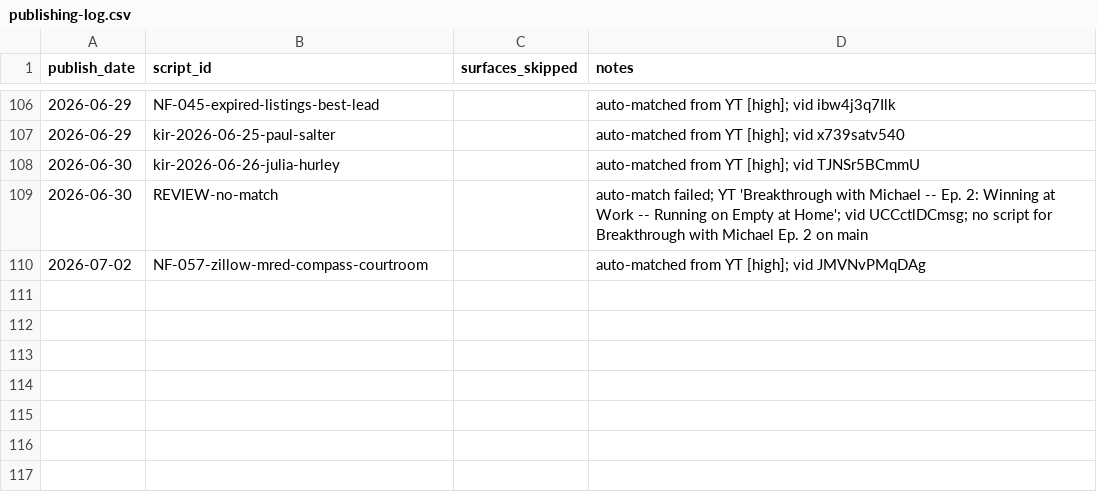
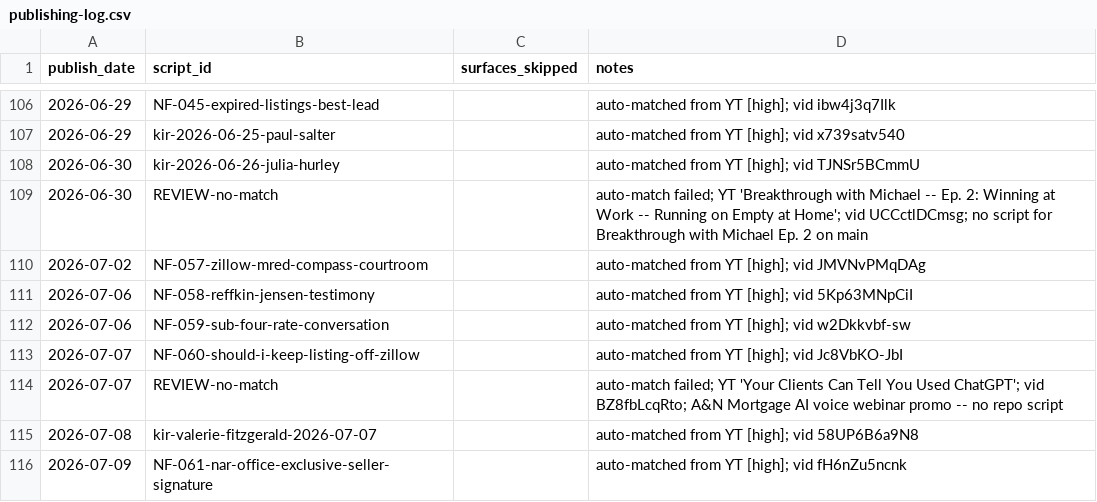
Before and after one commit to delfinparis/video-strategy-to-grow-dj-brand, a CSV file: data/publishing-log.csv, drawn as a sheet; only a part is shown, gaps mark what is left out; the diff names each change by its address in the sheet, - before the commit and + after, or states it on an @@ line.

```diff
--- a/data/publishing-log.csv
+++ b/data/publishing-log.csv
+row 111: 2026-07-06 | NF-058-reffkin-jensen-testimony |  | auto-matched from YT [high]; vid 5Kp63MNpCiI
+row 112: 2026-07-06 | NF-059-sub-four-rate-conversation |  | auto-matched from YT [high]; vid w2Dkkvbf-sw
+row 113: 2026-07-07 | NF-060-should-i-keep-listing-off-zillow |  | auto-matched from YT [high]; vid Jc8VbKO-JbI
+row 114: 2026-07-07 | REVIEW-no-match |  | auto-match failed; YT 'Your Clients Can Tell You Used ChatGPT'; vid BZ8fbLcqRto; A&N Mortgage AI voice webinar promo -- no repo script
+row 115: 2026-07-08 | kir-valerie-fitzgerald-2026-07-07 |  | auto-matched from YT [high]; vid 58UP6B6a9N8
+row 116: 2026-07-09 | NF-061-nar-office-exclusive-seller-signature |  | auto-matched from YT [high]; vid fH6nZu5ncnk
```
Also changed, not shown: 7 other files.
